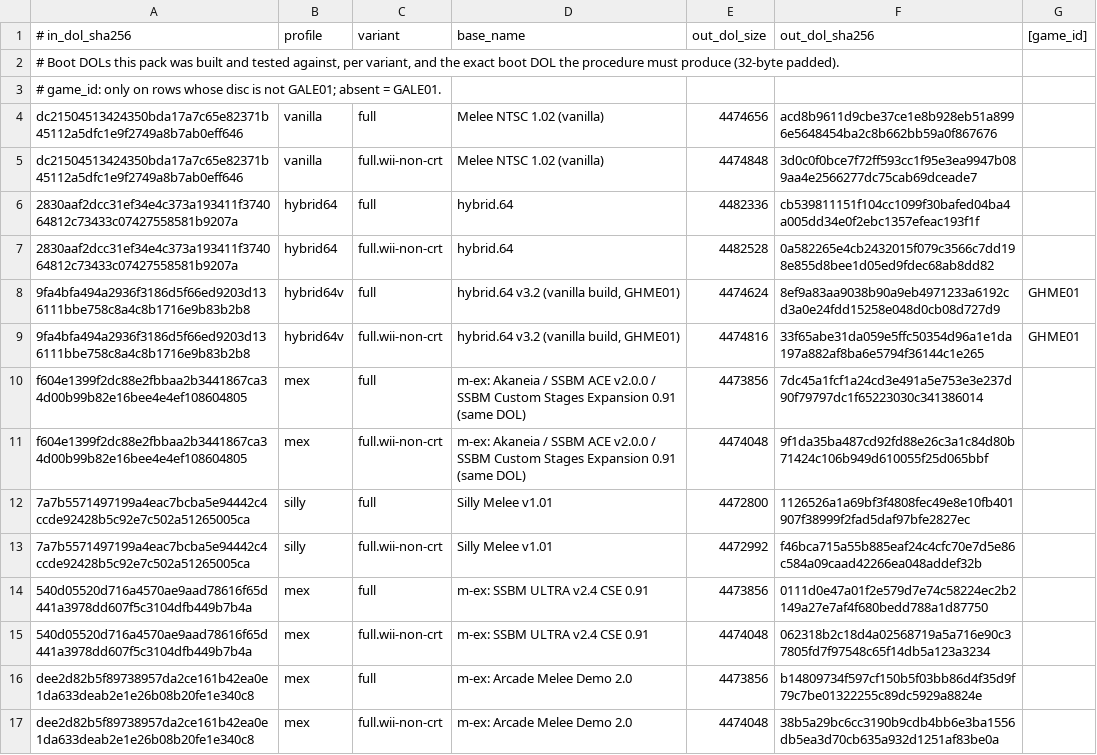
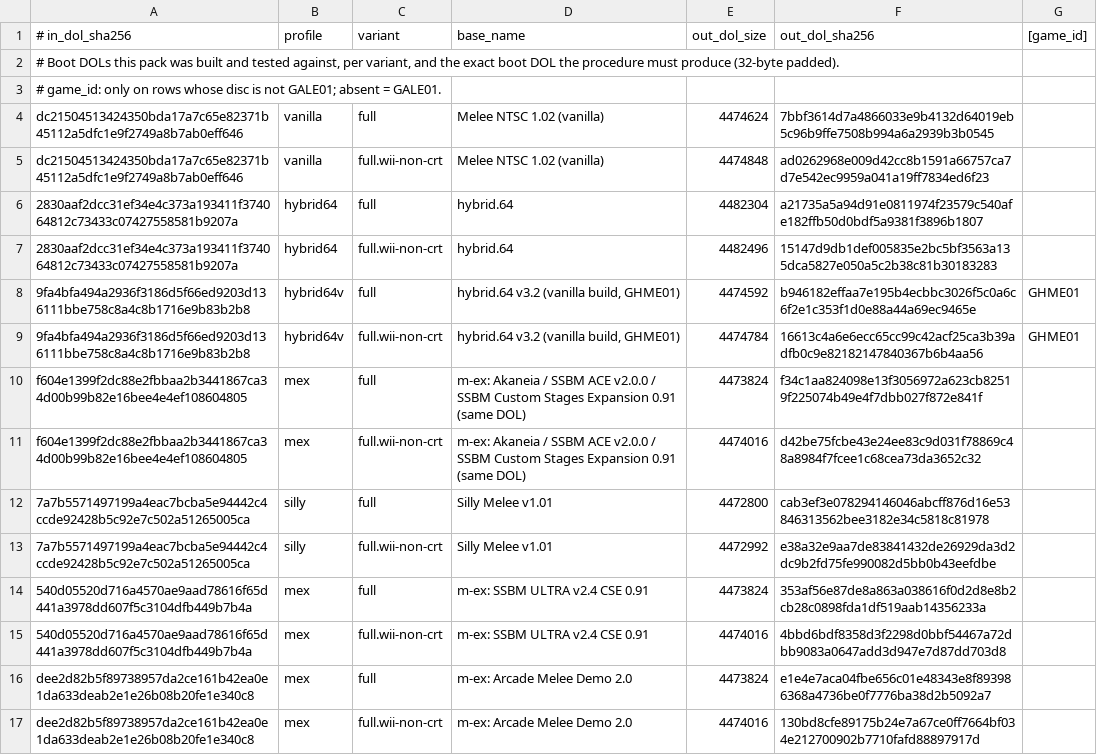
Before and after one commit to w3irDv/20XX-Synapse_Construct, a TSV file: source/full/known_dols.tsv, drawn as a sheet.

```diff
--- a/source/full/known_dols.tsv
+++ b/source/full/known_dols.tsv
@@ -3,15 +3,15 @@
 # game_id: only on rows whose disc is not GALE01; absent = GALE01.
-dc21504513424350bda17a7c65e82371b45112a5dfc1e9f2749a8b7ab0eff646	vanilla	full	Melee NTSC 1.02 (vanilla)	4474656	acd8b9611d9cbe37ce1e8b928eb51a8996e5648454ba2c8b662bb59a0f867676
-dc21504513424350bda17a7c65e82371b45112a5dfc1e9f2749a8b7ab0eff646	vanilla	full.wii-non-crt	Melee NTSC 1.02 (vanilla)	4474848	3d0c0f0bce7f72ff593cc1f95e3ea9947b089aa4e2566277dc75cab69dceade7
-2830aaf2dcc31ef34e4c373a193411f374064812c73433c07427558581b9207a	hybrid64	full	hybrid.64	4482336	cb539811151f104cc1099f30bafed04ba4a005dd34e0f2ebc1357efeac193f1f
-2830aaf2dcc31ef34e4c373a193411f374064812c73433c07427558581b9207a	hybrid64	full.wii-non-crt	hybrid.64	4482528	0a582265e4cb2432015f079c3566c7dd198e855d8bee1d05ed9fdec68ab8dd82
-9fa4bfa494a2936f3186d5f66ed9203d136111bbe758c8a4c8b1716e9b83b2b8	hybrid64v	full	hybrid.64 v3.2 (vanilla build, GHME01)	4474624	8ef9a83aa9038b90a9eb4971233a6192cd3a0e24fdd15258e048d0cb08d727d9	GHME01
-9fa4bfa494a2936f3186d5f66ed9203d136111bbe758c8a4c8b1716e9b83b2b8	hybrid64v	full.wii-non-crt	hybrid.64 v3.2 (vanilla build, GHME01)	4474816	33f65abe31da059e5ffc50354d96a1e1da197a882af8ba6e5794f36144c1e265	GHME01
-f604e1399f2dc88e2fbbaa2b3441867ca34d00b99b82e16bee4e4ef108604805	mex	full	m-ex: Akaneia / SSBM ACE v2.0.0 / SSBM Custom Stages Expansion 0.91 (same DOL)	4473856	7dc45a1fcf1a24cd3e491a5e753e3e237d90f79797dc1f65223030c341386014
-f604e1399f2dc88e2fbbaa2b3441867ca34d00b99b82e16bee4e4ef108604805	mex	full.wii-non-crt	m-ex: Akaneia / SSBM ACE v2.0.0 / SSBM Custom Stages Expansion 0.91 (same DOL)	4474048	9f1da35ba487cd92fd88e26c3a1c84d80b71424c106b949d610055f25d065bbf
-7a7b5571497199a4eac7bcba5e94442c4ccde92428b5c92e7c502a51265005ca	silly	full	Silly Melee v1.01	4472800	1126526a1a69bf3f4808fec49e8e10fb401907f38999f2fad5daf97bfe2827ec
-7a7b5571497199a4eac7bcba5e94442c4ccde92428b5c92e7c502a51265005ca	silly	full.wii-non-crt	Silly Melee v1.01	4472992	f46bca715a55b885eaf24c4cfc70e7d5e86c584a09caad42266ea048addef32b
-540d05520d716a4570ae9aad78616f65d441a3978dd607f5c3104dfb449b7b4a	mex	full	m-ex: SSBM ULTRA v2.4 CSE 0.91	4473856	0111d0e47a01f2e579d7e74c58224ec2b2149a27e7af4f680bedd788a1d87750
-540d05520d716a4570ae9aad78616f65d441a3978dd607f5c3104dfb449b7b4a	mex	full.wii-non-crt	m-ex: SSBM ULTRA v2.4 CSE 0.91	4474048	062318b2c18d4a02568719a5a716e90c37805fd7f97548c65f14db5a123a3234
-dee2d82b5f89738957da2ce161b42ea0e1da633deab2e1e26b08b20fe1e340c8	mex	full	m-ex: Arcade Melee Demo 2.0	4473856	b14809734f597cf150b5f03bb86d4f35d9f79c7be01322255c89dc5929a8824e
-dee2d82b5f89738957da2ce161b42ea0e1da633deab2e1e26b08b20fe1e340c8	mex	full.wii-non-crt	m-ex: Arcade Melee Demo 2.0	4474048	38b5a29bc6cc3190b9cdb4bb6e3ba1556db5ea3d70cb635a932d1251af83be0a
+dc21504513424350bda17a7c65e82371b45112a5dfc1e9f2749a8b7ab0eff646	vanilla	full	Melee NTSC 1.02 (vanilla)	4474624	7bbf3614d7a4866033e9b4132d64019eb5c96b9ffe7508b994a6a2939b3b0545
+dc21504513424350bda17a7c65e82371b45112a5dfc1e9f2749a8b7ab0eff646	vanilla	full.wii-non-crt	Melee NTSC 1.02 (vanilla)	4474848	ad0262968e009d42cc8b1591a66757ca7d7e542ec9959a041a19ff7834ed6f23
+2830aaf2dcc31ef34e4c373a193411f374064812c73433c07427558581b9207a	hybrid64	full	hybrid.64	4482304	a21735a5a94d91e0811974f23579c540afe182ffb50d0bdf5a9381f3896b1807
+2830aaf2dcc31ef34e4c373a193411f374064812c73433c07427558581b9207a	hybrid64	full.wii-non-crt	hybrid.64	4482496	15147d9db1def005835e2bc5bf3563a135dca5827e050a5c2b38c81b30183283
+9fa4bfa494a2936f3186d5f66ed9203d136111bbe758c8a4c8b1716e9b83b2b8	hybrid64v	full	hybrid.64 v3.2 (vanilla build, GHME01)	4474592	b946182effaa7e195b4ecbbc3026f5c0a6c6f2e1c353f1d0e88a44a69ec9465e	GHME01
+9fa4bfa494a2936f3186d5f66ed9203d136111bbe758c8a4c8b1716e9b83b2b8	hybrid64v	full.wii-non-crt	hybrid.64 v3.2 (vanilla build, GHME01)	4474784	16613c4a6e6ecc65cc99c42acf25ca3b39adfb0c9e82182147840367b6b4aa56	GHME01
+f604e1399f2dc88e2fbbaa2b3441867ca34d00b99b82e16bee4e4ef108604805	mex	full	m-ex: Akaneia / SSBM ACE v2.0.0 / SSBM Custom Stages Expansion 0.91 (same DOL)	4473824	f34c1aa824098e13f3056972a623cb82519f225074b49e4f7dbb027f872e841f
+f604e1399f2dc88e2fbbaa2b3441867ca34d00b99b82e16bee4e4ef108604805	mex	full.wii-non-crt	m-ex: Akaneia / SSBM ACE v2.0.0 / SSBM Custom Stages Expansion 0.91 (same DOL)	4474016	d42be75fcbe43e24ee83c9d031f78869c48a8984f7fcee1c68cea73da3652c32
+7a7b5571497199a4eac7bcba5e94442c4ccde92428b5c92e7c502a51265005ca	silly	full	Silly Melee v1.01	4472800	cab3ef3e078294146046abcff876d16e53846313562bee3182e34c5818c81978
+7a7b5571497199a4eac7bcba5e94442c4ccde92428b5c92e7c502a51265005ca	silly	full.wii-non-crt	Silly Melee v1.01	4472992	e38a32e9aa7de83841432de26929da3d2dc9b2fd75fe990082d5bb0b43eefdbe
+540d05520d716a4570ae9aad78616f65d441a3978dd607f5c3104dfb449b7b4a	mex	full	m-ex: SSBM ULTRA v2.4 CSE 0.91	4473824	353af56e87de8a863a038616f0d2d8e8b2cb28c0898fda1df519aab14356233a
+540d05520d716a4570ae9aad78616f65d441a3978dd607f5c3104dfb449b7b4a	mex	full.wii-non-crt	m-ex: SSBM ULTRA v2.4 CSE 0.91	4474016	4bbd6bdf8358d3f2298d0bbf54467a72dbb9083a0647add3d947e7d87dd703d8
+dee2d82b5f89738957da2ce161b42ea0e1da633deab2e1e26b08b20fe1e340c8	mex	full	m-ex: Arcade Melee Demo 2.0	4473824	e1e4e7aca04fbe656c01e48343e8f893986368a4736be0f7776ba38d2b5092a7
+dee2d82b5f89738957da2ce161b42ea0e1da633deab2e1e26b08b20fe1e340c8	mex	full.wii-non-crt	m-ex: Arcade Melee Demo 2.0	4474016	130bd8cfe89175b24e7a67ce0ff7664bf034e212700902b7710fafd88897917d
```
Also changed, not shown: scripts/common/known_dols.tsv, scripts/common/profiles.tsv, 26 other files.
